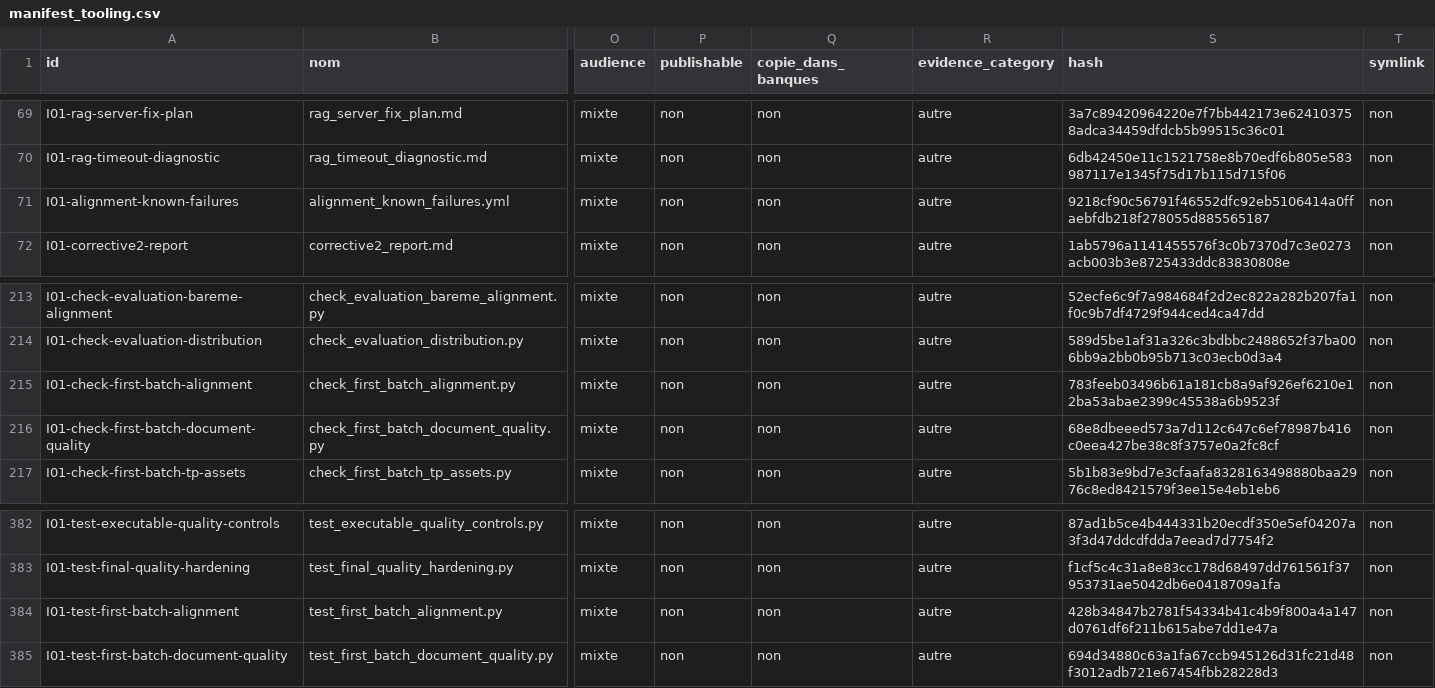
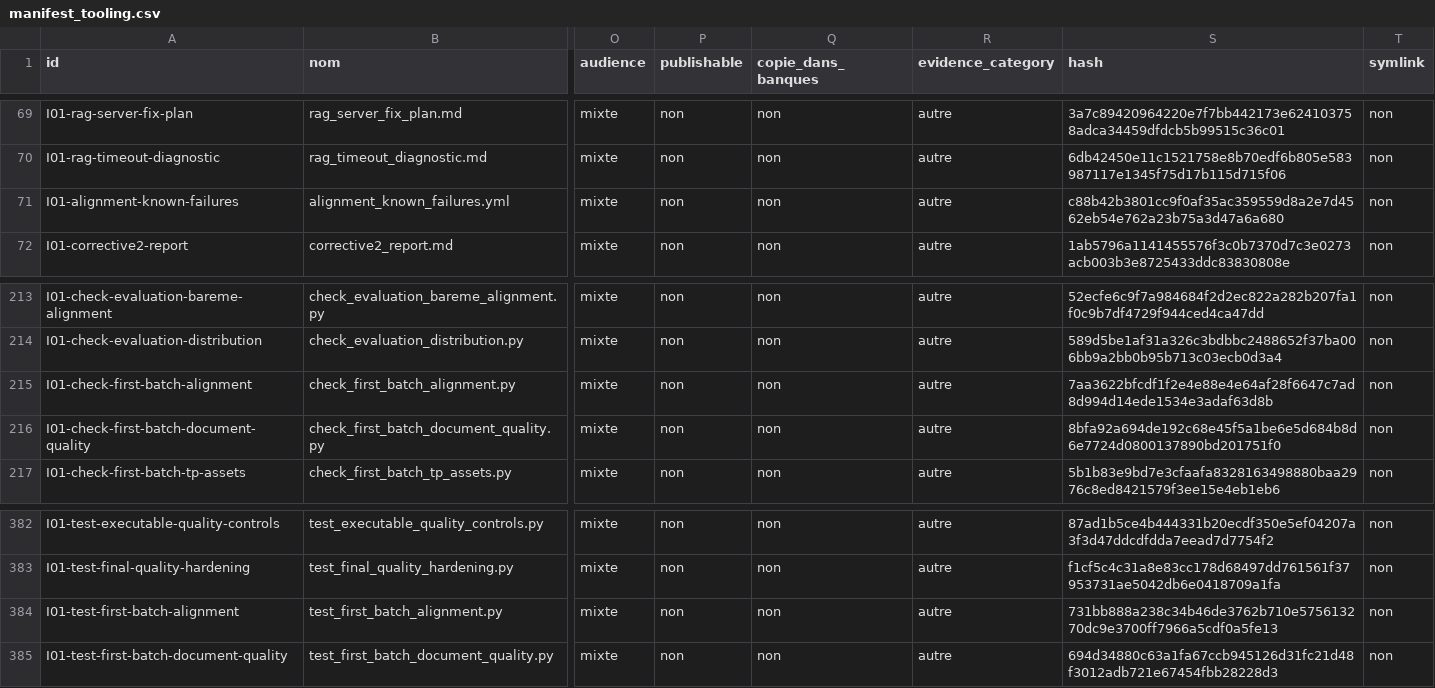
Before and after one commit to cyranoaladin/NSI, a CSV file: manifest_tooling.csv, drawn as a sheet; only a part is shown, gaps mark what is left out; the diff names each change by its address in the sheet, - before the commit and + after, or states it on an @@ line.

```diff
--- a/manifest_tooling.csv
+++ b/manifest_tooling.csv
-S71 (hash): 9218cf90c56791f46552dfc92eb5106414a0ffaebfdb218f278055d885565187
+S71 (hash): c88b42b3801cc9f0af35ac359559d8a2e7d4562eb54e762a23b75a3d47a6a680
-S215 (hash): 783feeb03496b61a181cb8a9af926ef6210e12ba53abae2399c45538a6b9523f
+S215 (hash): 7aa3622bfcdf1f2e4e88e4e64af28f6647c7ad8d994d14ede1534e3adaf63d8b
-S216 (hash): 68e8dbeeed573a7d112c647c6ef78987b416c0eea427be38c8f3757e0a2fc8cf
+S216 (hash): 8bfa92a694de192c68e45f5a1be6e5d684b8d6e7724d0800137890bd201751f0
-S384 (hash): 428b34847b2781f54334b41c4b9f800a4a147d0761df6f211b615abe7dd1e47a
+S384 (hash): 731bb888a238c34b46de3762b710e575613270dc9e3700ff7966a5cdf0a5fe13
```
Also changed, not shown: 4 other files.
